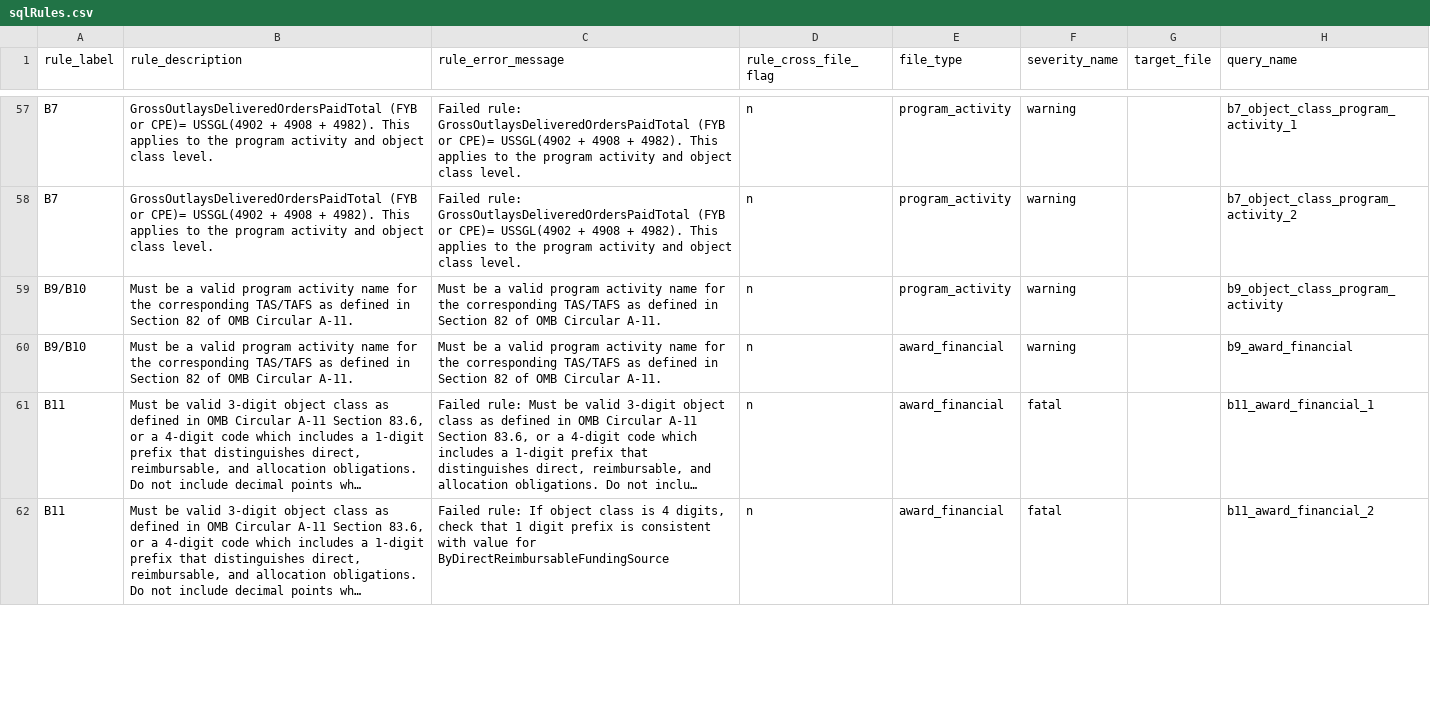
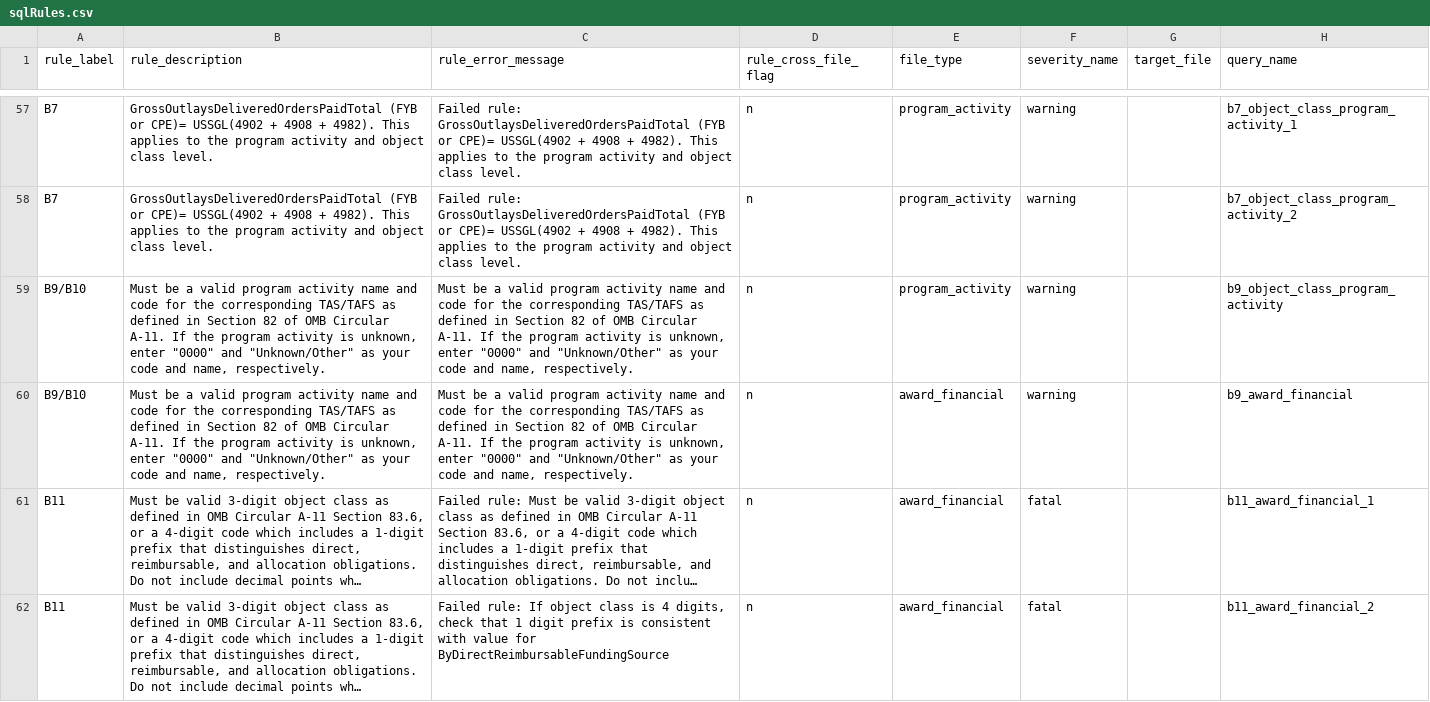
Before and after one commit to fedspendingtransparency/data-act-broker-backend, a CSV file: dataactvalidator/config/sqlrules/sqlRules.csv, drawn as a sheet; only a part is shown, gaps mark what is left out; long unchanged cells end in …; the diff names each change by its address in the sheet, - before the commit and + after, or states it on an @@ line.

Commit message:
Fixing wording for B9/B10
Sorry this wasn’t in the last PR!

```diff
--- a/dataactvalidator/config/sqlrules/sqlRules.csv
+++ b/dataactvalidator/config/sqlrules/sqlRules.csv
-B59:B60 (rule_description): …activity name for the corresponding TAS/TAFS as defined in Section 82 of OMB Circular A-11.
+B59:B60 (rule_description): …activity name and code for the corresponding TAS/TAFS as defined in Section 82 of OMB Circular A-11. If the program activity is unknown, enter "0000" and "Unknown/Other" as your code and name, respectively.
-C59:C60 (rule_error_message): …activity name for the corresponding TAS/TAFS as defined in Section 82 of OMB Circular A-11.
+C59:C60 (rule_error_message): …activity name and code for the corresponding TAS/TAFS as defined in Section 82 of OMB Circular A-11. If the program activity is unknown, enter "0000" and "Unknown/Other" as your code and name, respectively.
```
